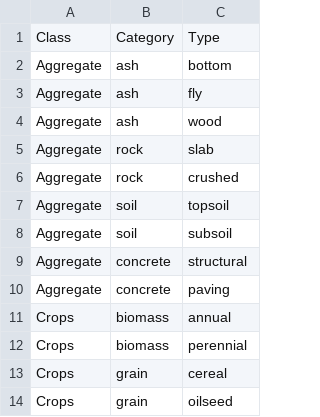
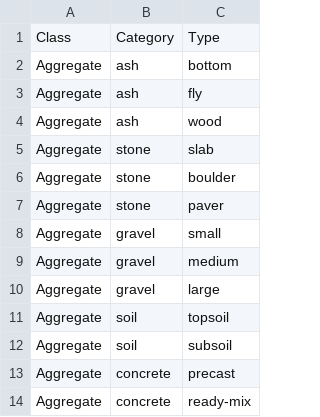
Before and after one commit to USEPA/materialflowlist, a CSV file: materialflowlist/input/Contexts.csv, drawn as a sheet; only a part is shown; the shorter side is filled out with more unchanged rows; the diff covers the shown part only.

Commit message:
Integration of FlowableUnits.csv file to streamline input files, no longer need individual class flowable files. refinement of flowable list, Contexts.csv, and flowable category files.

```diff
--- a/materialflowlist/input/Contexts.csv
+++ b/materialflowlist/input/Contexts.csv
@@ -4,7 +4,11 @@ Aggregate,ash,fly
 Aggregate,ash,wood
-Aggregate,rock,slab
-Aggregate,rock,crushed
+Aggregate,stone,slab
+Aggregate,stone,boulder
+Aggregate,stone,paver
+Aggregate,gravel,small
+Aggregate,gravel,medium
+Aggregate,gravel,large
 Aggregate,soil,topsoil
 Aggregate,soil,subsoil
-Aggregate,concrete,structural
-Aggregate,concrete,paving
+Aggregate,concrete,precast
+Aggregate,concrete,ready-mix
```
Also changed, not shown: 12 added rows and 6 edited cells elsewhere in this file, materialflowlist/input/MetalFlowableCategory.csv, materialflowlist/input/MineralsFlowableCategory.csv, 23 other files.
